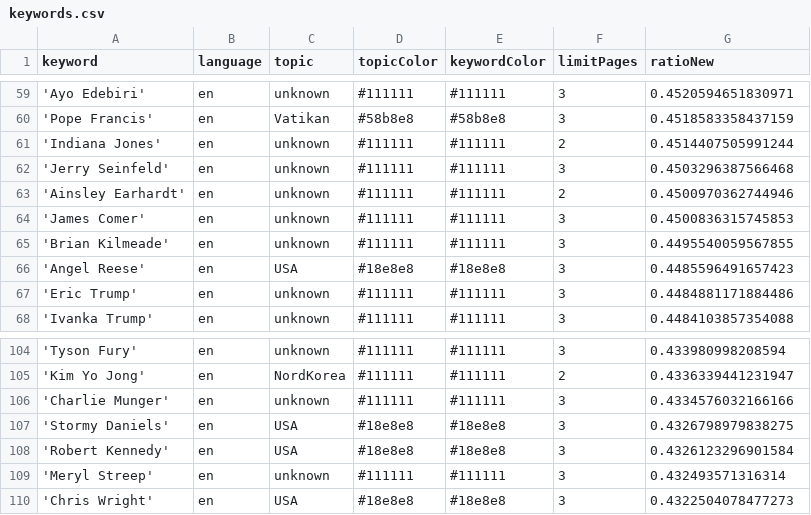
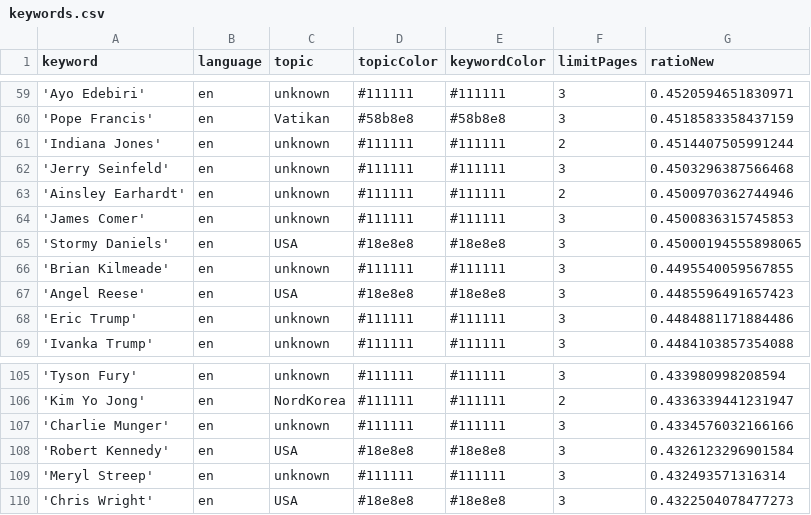
Before and after one commit to pg-ufr-news/personWhisperer, a CSV file: keywords.csv, drawn as a sheet; only a part is shown, gaps mark what is left out.

```diff
--- a/keywords.csv
+++ b/keywords.csv
@@ -64,2 +64,3 @@ keyword,language,topic,topicColor,keywordColor,limitPages,ratioNew
 'James Comer',en,unknown,#111111,#111111,3,0.4500836315745853
+'Stormy Daniels',en,USA,#18e8e8,#18e8e8,3,0.45000194555898065
 'Brian Kilmeade',en,unknown,#111111,#111111,3,0.4495540059567855
@@ -106,3 +107,2 @@ keyword,language,topic,topicColor,keywordColor,limitPages,ratioNew
 'Charlie Munger',en,unknown,#111111,#111111,3,0.4334576032166166
-'Stormy Daniels',en,USA,#18e8e8,#18e8e8,3,0.4326798979838275
 'Robert Kennedy',en,USA,#18e8e8,#18e8e8,3,0.4326123296901584
```
Also changed, not shown: csv/news_2025_02.csv, 1 other file.
